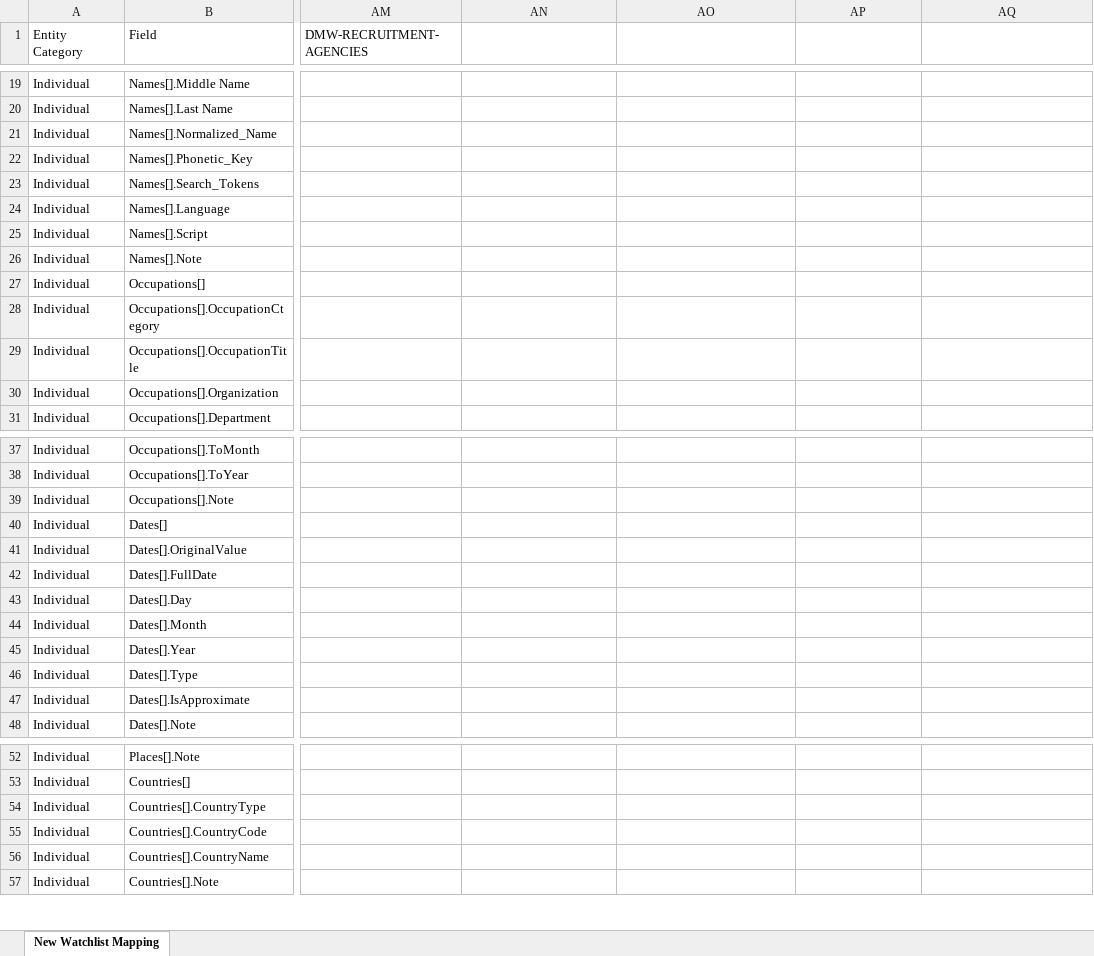
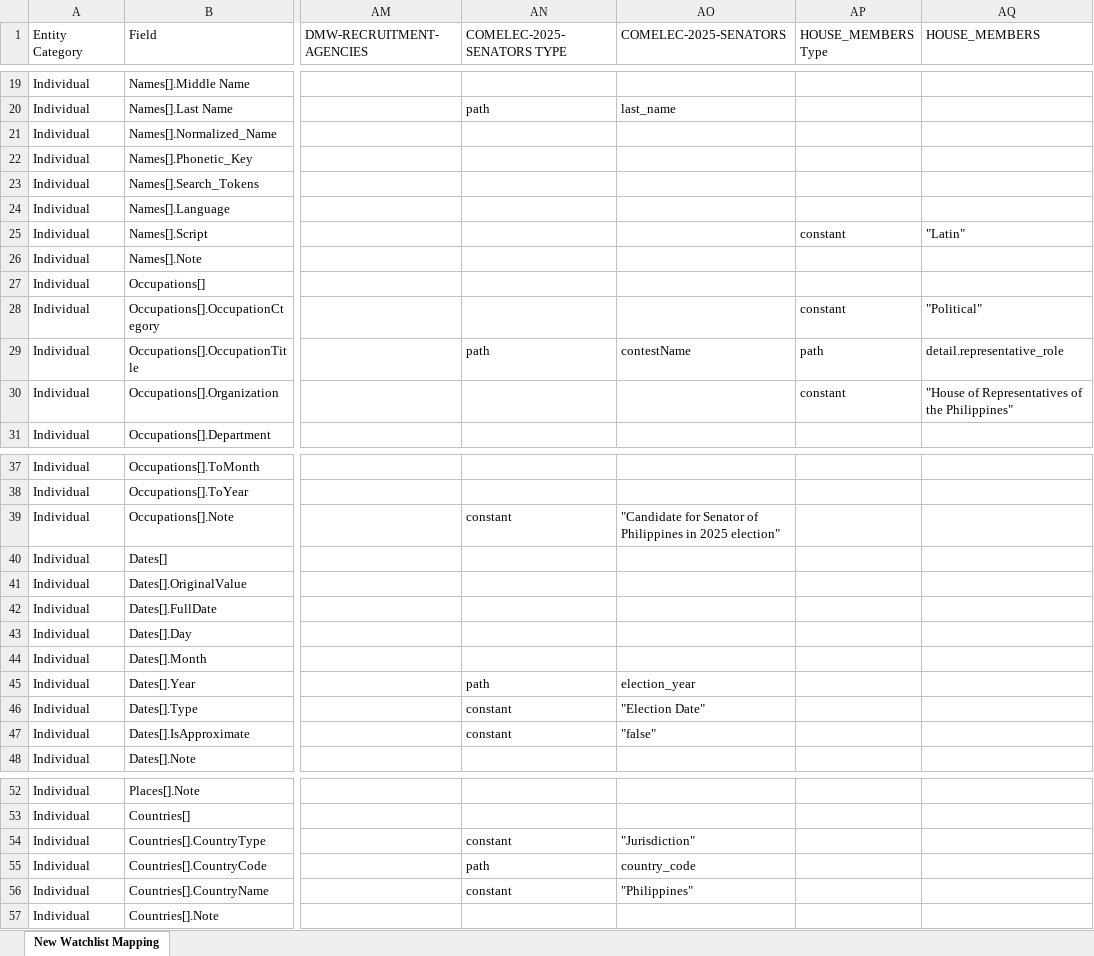
Before and after one commit to VinnoVigilance/python-components, an Excel workbook: data/rules/mapping.xlsx, sheet New Watchlist Mapping, drawn as a sheet; only a part is shown, gaps mark what is left out; values as stored, in another font and other column widths than the file's, no cell formats; the diff covers the shown part only; the diff names each change by its address in the sheet, - before the commit and + after, or states it on an @@ line.

Commit message:
feat(PDG-34): integrate COMELEC_2025_ELECTION_RESULTS source into watchlist pipeline

```diff
--- a/data/rules/mapping.xlsx (sheet New Watchlist Mapping)
+++ b/data/rules/mapping.xlsx (sheet New Watchlist Mapping)
-AN1: (empty)
+AN1: COMELEC-2025-SENATORS TYPE
-AO1: (empty)
+AO1: COMELEC-2025-SENATORS
-AP1: (empty)
+AP1: HOUSE_MEMBERS Type
-AQ1: (empty)
+AQ1: HOUSE_MEMBERS
-AN20 (COMELEC-2025-SENATORS TYPE): (empty)
+AN20 (COMELEC-2025-SENATORS TYPE): path
-AO20 (COMELEC-2025-SENATORS): (empty)
+AO20 (COMELEC-2025-SENATORS): last_name
-AP25 (HOUSE_MEMBERS Type): (empty)
+AP25 (HOUSE_MEMBERS Type): constant
-AQ25 (HOUSE_MEMBERS): (empty)
+AQ25 (HOUSE_MEMBERS): "Latin"
-AP28 (HOUSE_MEMBERS Type): (empty)
+AP28 (HOUSE_MEMBERS Type): constant
-AQ28 (HOUSE_MEMBERS): (empty)
+AQ28 (HOUSE_MEMBERS): "Political"
-AN29 (COMELEC-2025-SENATORS TYPE): (empty)
+AN29 (COMELEC-2025-SENATORS TYPE): path
-AO29 (COMELEC-2025-SENATORS): (empty)
+AO29 (COMELEC-2025-SENATORS): contestName
-AP29 (HOUSE_MEMBERS Type): (empty)
+AP29 (HOUSE_MEMBERS Type): path
-AQ29 (HOUSE_MEMBERS): (empty)
+AQ29 (HOUSE_MEMBERS): detail.representative_role
-AP30 (HOUSE_MEMBERS Type): (empty)
+AP30 (HOUSE_MEMBERS Type): constant
-AQ30 (HOUSE_MEMBERS): (empty)
+AQ30 (HOUSE_MEMBERS): "House of Representatives of the Philippines"
-AN39 (COMELEC-2025-SENATORS TYPE): (empty)
+AN39 (COMELEC-2025-SENATORS TYPE): constant
-AO39 (COMELEC-2025-SENATORS): (empty)
+AO39 (COMELEC-2025-SENATORS): "Candidate for Senator of Philippines in 2025 election"
-AN45 (COMELEC-2025-SENATORS TYPE): (empty)
+AN45 (COMELEC-2025-SENATORS TYPE): path
-AO45 (COMELEC-2025-SENATORS): (empty)
+AO45 (COMELEC-2025-SENATORS): election_year
-AN46:AN47 (COMELEC-2025-SENATORS TYPE): (empty)
+AN46:AN47 (COMELEC-2025-SENATORS TYPE): constant
-AO46 (COMELEC-2025-SENATORS): (empty)
+AO46 (COMELEC-2025-SENATORS): "Election Date"
-AO47 (COMELEC-2025-SENATORS): (empty)
+AO47 (COMELEC-2025-SENATORS): "false"
-AN54 (COMELEC-2025-SENATORS TYPE): (empty)
+AN54 (COMELEC-2025-SENATORS TYPE): constant
-AO54 (COMELEC-2025-SENATORS): (empty)
+AO54 (COMELEC-2025-SENATORS): "Jurisdiction"
-AN55 (COMELEC-2025-SENATORS TYPE): (empty)
+AN55 (COMELEC-2025-SENATORS TYPE): path
-AO55 (COMELEC-2025-SENATORS): (empty)
+AO55 (COMELEC-2025-SENATORS): country_code
-AN56 (COMELEC-2025-SENATORS TYPE): (empty)
+AN56 (COMELEC-2025-SENATORS TYPE): constant
-AO56 (COMELEC-2025-SENATORS): (empty)
+AO56 (COMELEC-2025-SENATORS): "Philippines"
```
Also changed, not shown: 113 added rows and 43 edited cells elsewhere in this sheet, cell formats, 1 other file.
